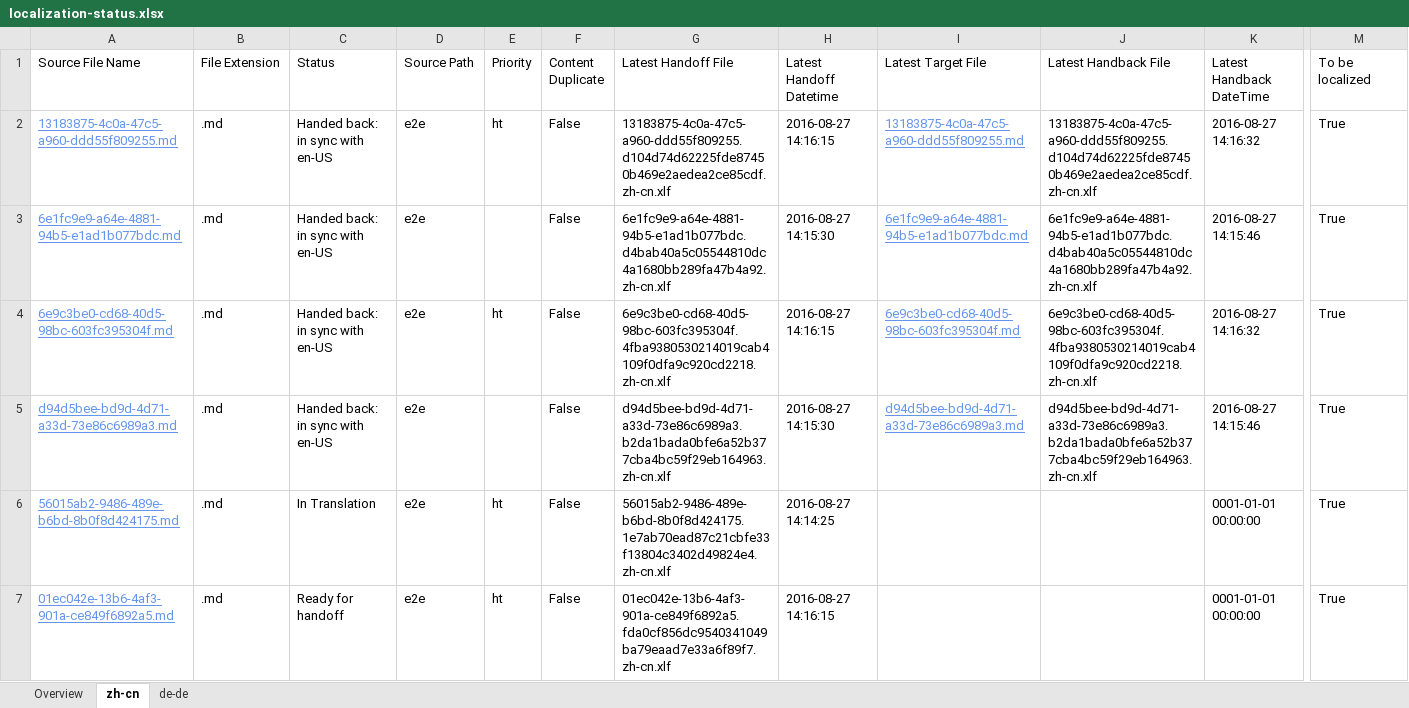
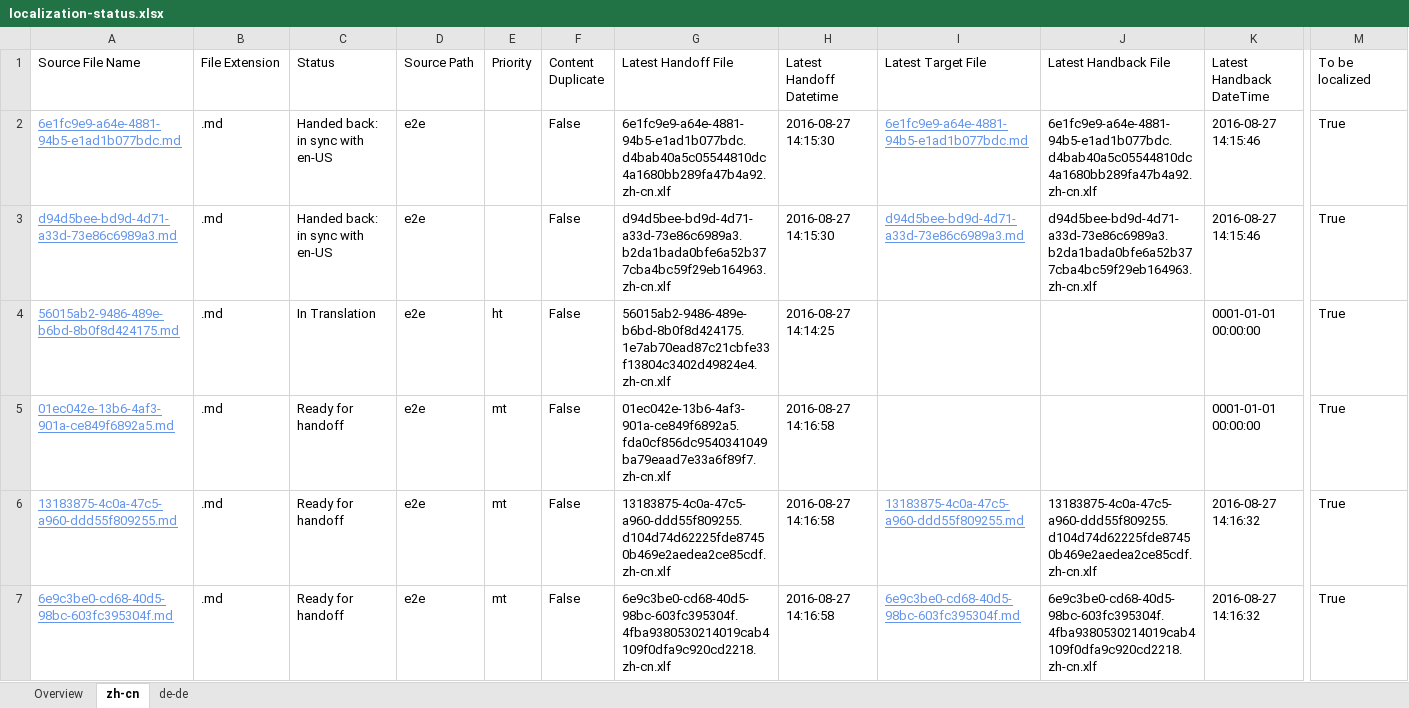
Before and after one commit to OpenLocalizationTestOrg/ol-test0-handback, an Excel workbook: ol-handback/OpenLocalizationTestOrg/ol-test0/ci/localization-status.xlsx, sheet zh-cn, drawn as a sheet; only a part is shown, gaps mark what is left out; values as stored, in another font and other column widths than the file's, no borders; table styles not drawn; removed rows and columns are numbered as before the commit, all else as after; rows hold the shown columns only; the diff names each change by its address in the sheet, - before the commit and + after, or states it on an @@ line.

Commit message:
Generate Report for Handoff

```diff
--- a/ol-handback/OpenLocalizationTestOrg/ol-test0/ci/localization-status.xlsx (sheet zh-cn)
+++ b/ol-handback/OpenLocalizationTestOrg/ol-test0/ci/localization-status.xlsx (sheet zh-cn)
-row 2: 13183875-4c0a-47c5-a960-ddd55f809255.md | .md | Handed back: in sync with en-US | e2e | ht | False | 13183875-4c0a-47c5-a960-ddd55f809255.d104d74d62225fde87450b469e2aedea2ce85cdf.zh-cn.xlf | 2016-08-27 14:16:15 | 13183875-4c0a-47c5-a960-ddd55f809255.md | 13183875-4c0a-47c5-a960-ddd55f809255.d104d74d62225fde87450b469e2aedea2ce85cdf.zh-cn.xlf | 2016-08-27 14:16:32 | True
-row 4: 6e9c3be0-cd68-40d5-98bc-603fc395304f.md | .md | Handed back: in sync with en-US | e2e | ht | False | 6e9c3be0-cd68-40d5-98bc-603fc395304f.4fba9380530214019cab4109f0dfa9c920cd2218.zh-cn.xlf | 2016-08-27 14:16:15 | 6e9c3be0-cd68-40d5-98bc-603fc395304f.md | 6e9c3be0-cd68-40d5-98bc-603fc395304f.4fba9380530214019cab4109f0dfa9c920cd2218.zh-cn.xlf | 2016-08-27 14:16:32 | True
-E5 (Priority): ht
+E5 (Priority): mt
-H5 (Latest Handoff Datetime): 2016-08-27 14:16:15
+H5 (Latest Handoff Datetime): 2016-08-27 14:16:58
+row 6: 13183875-4c0a-47c5-a960-ddd55f809255.md | .md | Ready for handoff | e2e | mt | False | 13183875-4c0a-47c5-a960-ddd55f809255.d104d74d62225fde87450b469e2aedea2ce85cdf.zh-cn.xlf | 2016-08-27 14:16:58 | 13183875-4c0a-47c5-a960-ddd55f809255.md | 13183875-4c0a-47c5-a960-ddd55f809255.d104d74d62225fde87450b469e2aedea2ce85cdf.zh-cn.xlf | 2016-08-27 14:16:32 | True
+row 7: 6e9c3be0-cd68-40d5-98bc-603fc395304f.md | .md | Ready for handoff | e2e | mt | False | 6e9c3be0-cd68-40d5-98bc-603fc395304f.4fba9380530214019cab4109f0dfa9c920cd2218.zh-cn.xlf | 2016-08-27 14:16:58 | 6e9c3be0-cd68-40d5-98bc-603fc395304f.md | 6e9c3be0-cd68-40d5-98bc-603fc395304f.4fba9380530214019cab4109f0dfa9c920cd2218.zh-cn.xlf | 2016-08-27 14:16:32 | True
```
Also changed, not shown: sheet de-de, sheet Overview.
